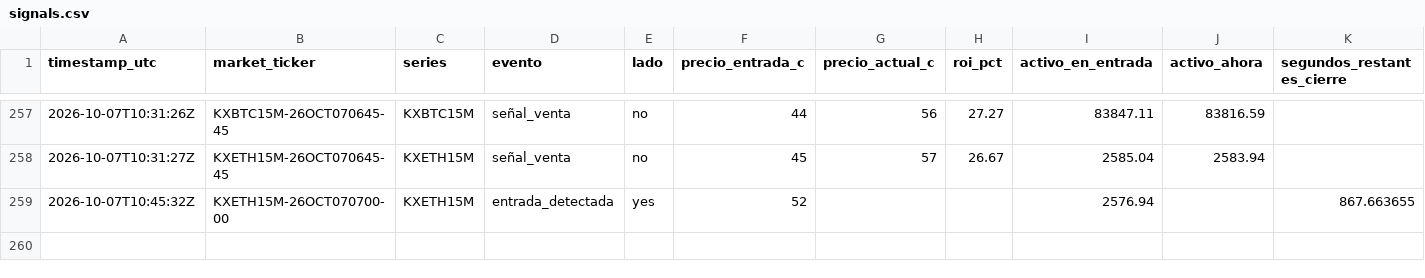
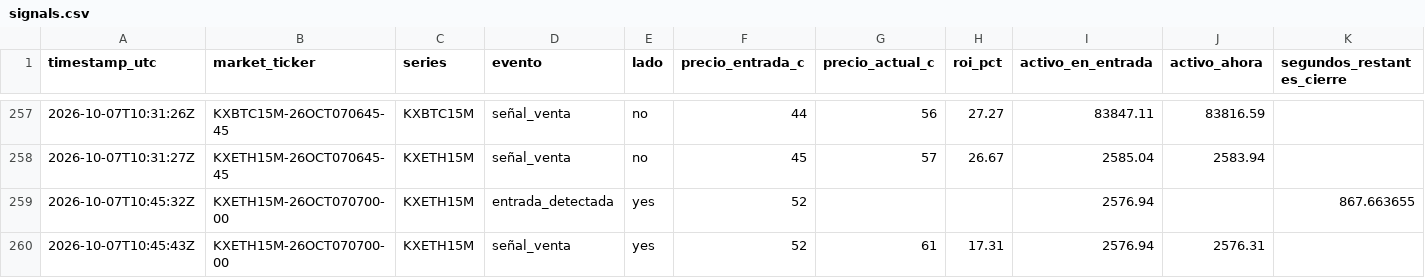
Before and after one commit to Daninaho2316/Kalshi-se-ales, a CSV file: logs/signals.csv, drawn as a sheet; only a part is shown, gaps mark what is left out; the diff names each change by its address in the sheet, - before the commit and + after, or states it on an @@ line.

```diff
--- a/logs/signals.csv
+++ b/logs/signals.csv
+row 260: 2026-10-07T10:45:43Z | KXETH15M-26OCT070700-00 | KXETH15M | señal_venta | yes | 52 | 61 | 17.31 | 2576.94 | 2576.31
```
Also changed, not shown: 1 other file.
